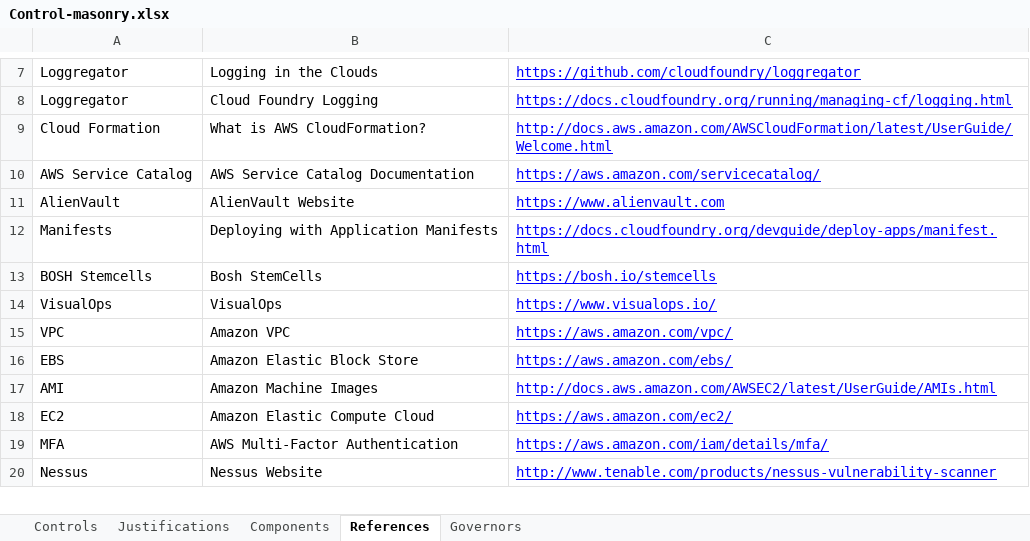
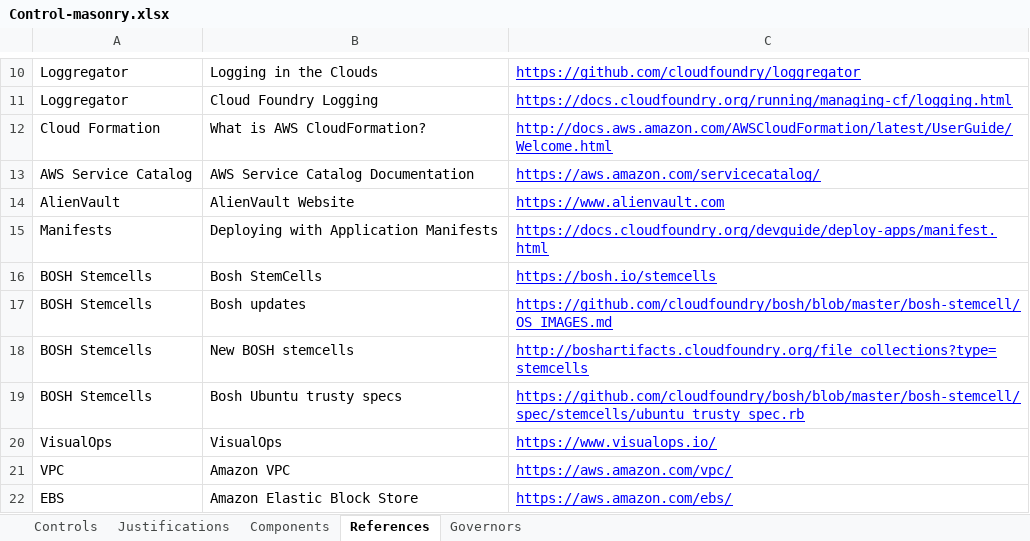
Before and after one commit to opencontrol/compliance-masonry, an Excel workbook: data/xlsx/Control-masonry.xlsx, sheet References, drawn as a sheet; only a part is shown, gaps mark what is left out; the shorter side is filled out with more unchanged rows; values as stored, in another font and other column widths than the file's, no borders; charts and pictures not drawn; the diff covers the shown part only; the diff names each change by its address in the sheet, - before the commit and + after, or states it on an @@ line.

```diff
--- a/data/xlsx/Control-masonry.xlsx (sheet References)
+++ b/data/xlsx/Control-masonry.xlsx (sheet References)
+row 17: BOSH Stemcells | Bosh updates | https://github.com/cloudfoundry/bosh/blob/master/bosh-stemcell/OS_IMAGES.md
+row 18: BOSH Stemcells | New BOSH stemcells | http://boshartifacts.cloudfoundry.org/file_collections?type=stemcells
+row 19: BOSH Stemcells | Bosh Ubuntu trusty specs | https://github.com/cloudfoundry/bosh/blob/master/bosh-stemcell/spec/stemcells/ubuntu_trusty_spec.rb
```
Also changed, not shown: 19 added rows and 1 removed row elsewhere in this sheet, sheet Components, sheet Justifications, sheet Governors, sheet Controls.
